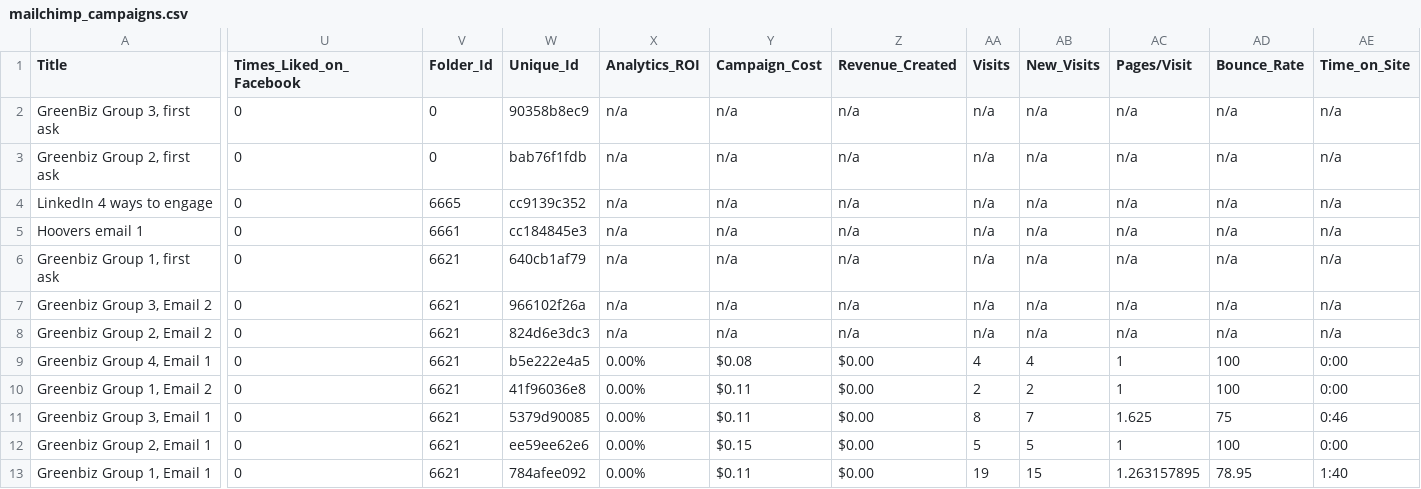
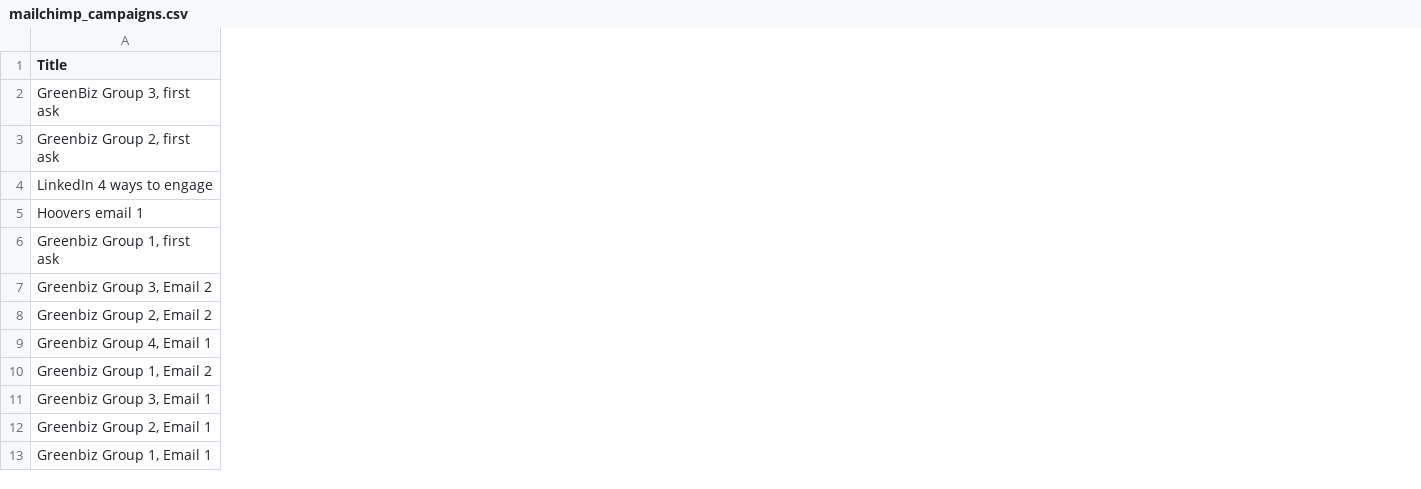
Before and after one commit to jamestthompson3/mailchimp_data, a CSV file: mailchimp_campaigns.csv, drawn as a sheet; only a part is shown, gaps mark what is left out; the diff covers the shown part only; the diff names each change by its address in the sheet, - before the commit and + after, or states it on an @@ line.

Commit message:
Added a table

```diff
--- a/mailchimp_campaigns.csv
+++ b/mailchimp_campaigns.csv
-column U (Times_Liked_on_Facebook), rows 2-13: all 0
-column V (Folder_Id), rows 2-13: 0 | 0 | 6665 | 6661 | 6621 | 6621 | 6621 | 6621 | 6621 | 6621 | 6621 | 6621
-column W (Unique_Id), rows 2-13: 90358b8ec9 | bab76f1fdb | cc9139c352 | cc184845e3 | 640cb1af79 | 966102f26a | 824d6e3dc3 | b5e222e4a5 | 41f96036e8 | 5379d90085 | ee59ee62e6 | 784afee092
-column X (Analytics_ROI), rows 2-13: n/a | n/a | n/a | n/a | n/a | n/a | n/a | 0.00% | 0.00% | 0.00% | 0.00% | 0.00%
-column Y (Campaign_Cost), rows 2-13: n/a | n/a | n/a | n/a | n/a | n/a | n/a | $0.08 | $0.11 | $0.11 | $0.15 | $0.11
-column Z (Revenue_Created), rows 2-13: n/a | n/a | n/a | n/a | n/a | n/a | n/a | $0.00 | $0.00 | $0.00 | $0.00 | $0.00
-column AA (Visits), rows 2-13: n/a | n/a | n/a | n/a | n/a | n/a | n/a | 4 | 2 | 8 | 5 | 19
-column AB (New_Visits), rows 2-13: n/a | n/a | n/a | n/a | n/a | n/a | n/a | 4 | 2 | 7 | 5 | 15
-column AC (Pages/Visit), rows 2-13: n/a | n/a | n/a | n/a | n/a | n/a | n/a | 1 | 1 | 1.625 | 1 | 1.263157895
-column AD (Bounce_Rate), rows 2-13: n/a | n/a | n/a | n/a | n/a | n/a | n/a | 100 | 100 | 75 | 100 | 78.95
-column AE (Time_on_Site), rows 2-13: n/a | n/a | n/a | n/a | n/a | n/a | n/a | 0:00 | 0:00 | 0:46 | 0:00 | 1:40
```
Also changed, not shown: 6 removed columns and 3 edited cells elsewhere in this file, 3 other files.
